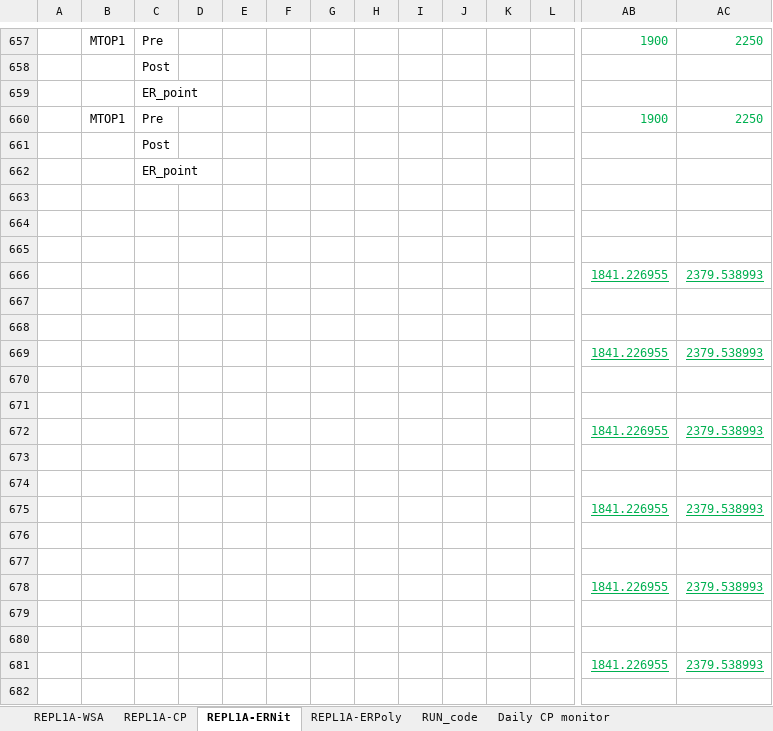
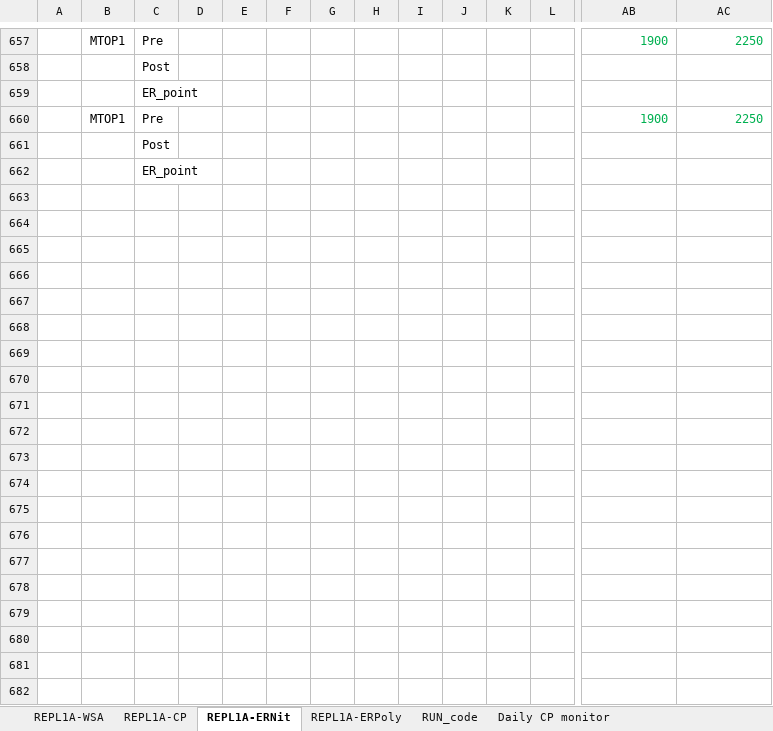
Before and after one commit to abhi3700/AutoPlot, an Excel workbook: examples/dry_etch/CNT01_Ch_A_QC_LOG_BOOK/CNT01_Ch_A_QC_LOG_BOOK.xlsm, sheet REPL1A-ERNit, drawn as a sheet; only a part is shown, gaps mark what is left out; values as stored, in another font and other column widths than the file's, no borders; conditional formats not drawn; rows hold the shown columns only; the diff covers the shown part only; the diff names each change by its address in the sheet, - before the commit and + after, or states it on an @@ line.

Commit message:
change control limti func modified with row no. & excel

```diff
--- a/examples/dry_etch/CNT01_Ch_A_QC_LOG_BOOK/CNT01_Ch_A_QC_LOG_BOOK.xlsm (sheet REPL1A-ERNit)
+++ b/examples/dry_etch/CNT01_Ch_A_QC_LOG_BOOK/CNT01_Ch_A_QC_LOG_BOOK.xlsm (sheet REPL1A-ERNit)
-row 663: (empty)
-row 664: (empty)
-row 665: (empty)
-row 666:  |  |  |  |  |  |  |  |  |  |  |  | 1841.226955 | 2379.538993
-row 667: (empty)
-row 668: (empty)
-row 669:  |  |  |  |  |  |  |  |  |  |  |  | 1841.226955 | 2379.538993
-row 670: (empty)
-row 671: (empty)
-row 672:  |  |  |  |  |  |  |  |  |  |  |  | 1841.226955 | 2379.538993
-row 673: (empty)
-row 674: (empty)
-row 675:  |  |  |  |  |  |  |  |  |  |  |  | 1841.226955 | 2379.538993
-row 676: (empty)
-row 677: (empty)
-row 678:  |  |  |  |  |  |  |  |  |  |  |  | 1841.226955 | 2379.538993
-row 679: (empty)
-row 680: (empty)
-row 681:  |  |  |  |  |  |  |  |  |  |  |  | 1841.226955 | 2379.538993
-row 682: (empty)
```
Also changed, not shown: 14 removed rows elsewhere in this sheet, sheet RUN_code, charts or pictures, 1 other file.
